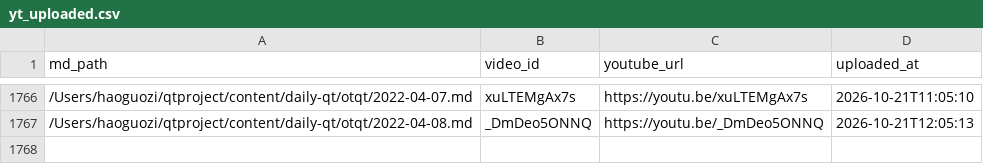
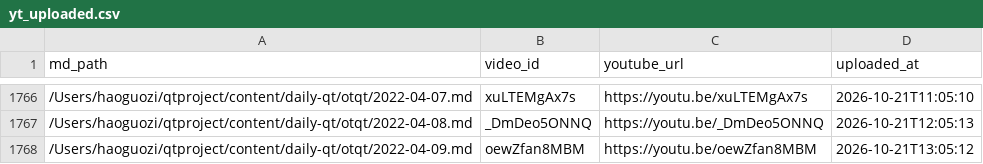
Before and after one commit to aweholy777/aweholy777.github.io, a CSV file: video-pipeline/yt_uploaded.csv, drawn as a sheet; only a part is shown, gaps mark what is left out; the diff names each change by its address in the sheet, - before the commit and + after, or states it on an @@ line.

Commit message:
mac upload: 2026-10-21 13:05

```diff
--- a/video-pipeline/yt_uploaded.csv
+++ b/video-pipeline/yt_uploaded.csv
+row 1768: /Users/haoguozi/qtproject/content/daily-qt/otqt/2022-04-09.md | oewZfan8MBM | https://youtu.be/oewZfan8MBM | 2026-10-21T13:05:12
```
Also changed, not shown: 3 other files.
